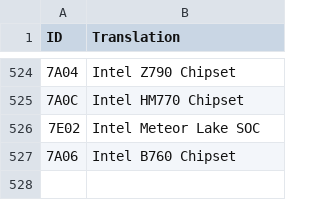
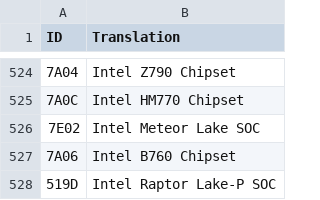
Before and after one commit to LeapHeap/CHWEngine, a CSV file: db/Chipset.csv, drawn as a sheet; only a part is shown, gaps mark what is left out; the diff names each change by its address in the sheet, - before the commit and + after, or states it on an @@ line.

Commit message:
added 519D in chipset database

```diff
--- a/db/Chipset.csv
+++ b/db/Chipset.csv
+row 528: 519D | Intel Raptor Lake-P SOC
```
